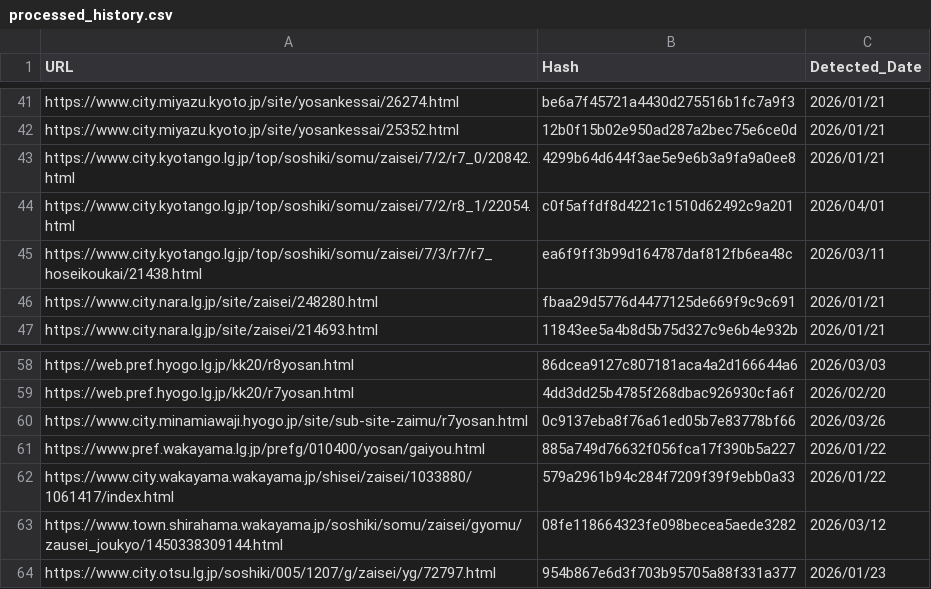
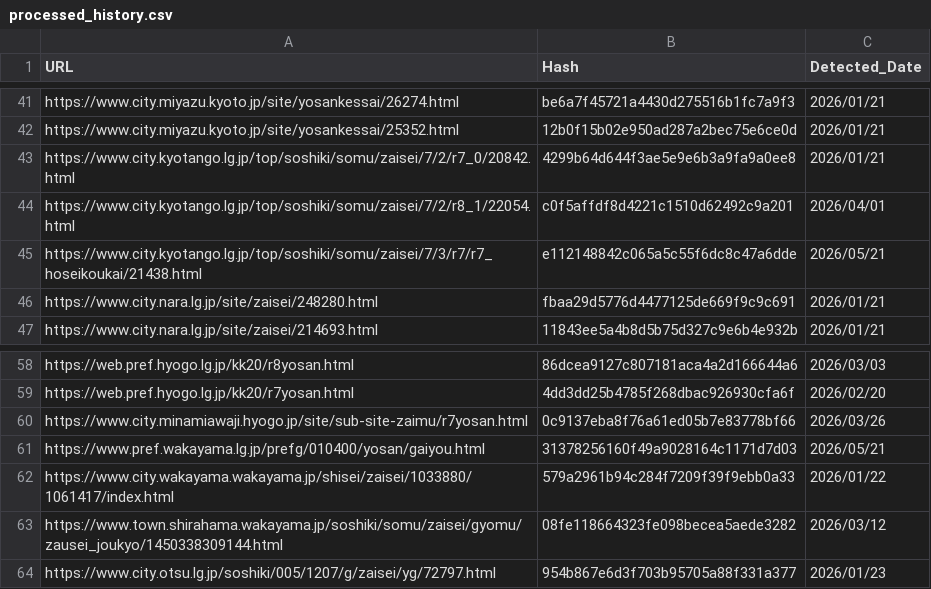
Before and after one commit to 127ytko/kanko-budget, a CSV file: processed_history.csv, drawn as a sheet; only a part is shown, gaps mark what is left out.

```diff
--- a/processed_history.csv
+++ b/processed_history.csv
@@ -44,3 +44,3 @@ https://www.city.kyotango.lg.jp/top/soshiki/somu/zaisei/7/2/r7_0/20842.html,4299
 https://www.city.kyotango.lg.jp/top/soshiki/somu/zaisei/7/2/r8_1/22054.html,c0f5affdf8d4221c1510d62492c9a201,2026/04/01
-https://www.city.kyotango.lg.jp/top/soshiki/somu/zaisei/7/3/r7/r7_hoseikoukai/21438.html,ea6f9ff3b99d164787daf812fb6ea48c,2026/03/11
+https://www.city.kyotango.lg.jp/top/soshiki/somu/zaisei/7/3/r7/r7_hoseikoukai/21438.html,e112148842c065a5c55f6dc8c47a6dde,2026/05/21
 https://www.city.nara.lg.jp/site/zaisei/248280.html,fbaa29d5776d4477125de669f9c9c691,2026/01/21
@@ -60,3 +60,3 @@ https://web.pref.hyogo.lg.jp/kk20/r7yosan.html,4dd3dd25b4785f268dbac926930cfa6f,
 https://www.city.minamiawaji.hyogo.jp/site/sub-site-zaimu/r7yosan.html,0c9137eba8f76a61ed05b7e83778bf66,2026/03/26
-https://www.pref.wakayama.lg.jp/prefg/010400/yosan/gaiyou.html,885a749d76632f056fca17f390b5a227,2026/01/22
+https://www.pref.wakayama.lg.jp/prefg/010400/yosan/gaiyou.html,31378256160f49a9028164c1171d7d03,2026/05/21
 https://www.city.wakayama.wakayama.jp/shisei/zaisei/1033880/1061417/index.html,579a2961b94c284f7209f39f9ebb0a33,2026/01/22
```
Also changed, not shown: multi_municipality_budget_analysis.csv, 2 other files.
